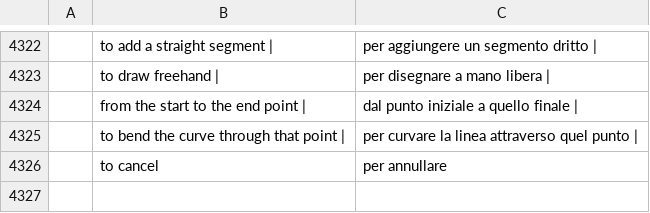
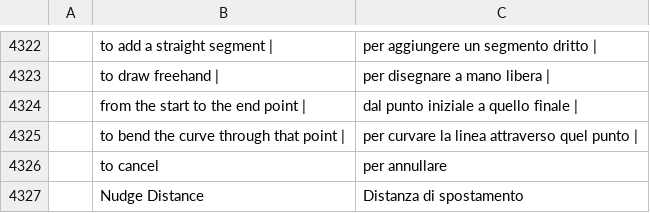
Before and after one commit to alefe7z/vetorial-pro, a TSV file: crates/ui-egui/src/i18n/it.tsv, drawn as a sheet; only a part is shown, gaps mark what is left out; the diff names each change by its address in the sheet, - before the commit and + after, or states it on an @@ line.

```diff
--- a/crates/ui-egui/src/i18n/it.tsv
+++ b/crates/ui-egui/src/i18n/it.tsv
+row 4327:  | Nudge Distance | Distanza di spostamento
```
Also changed, not shown: crates/ui-egui/src/i18n/es.tsv, crates/ui-egui/src/i18n/fr.tsv, 15 other files.
